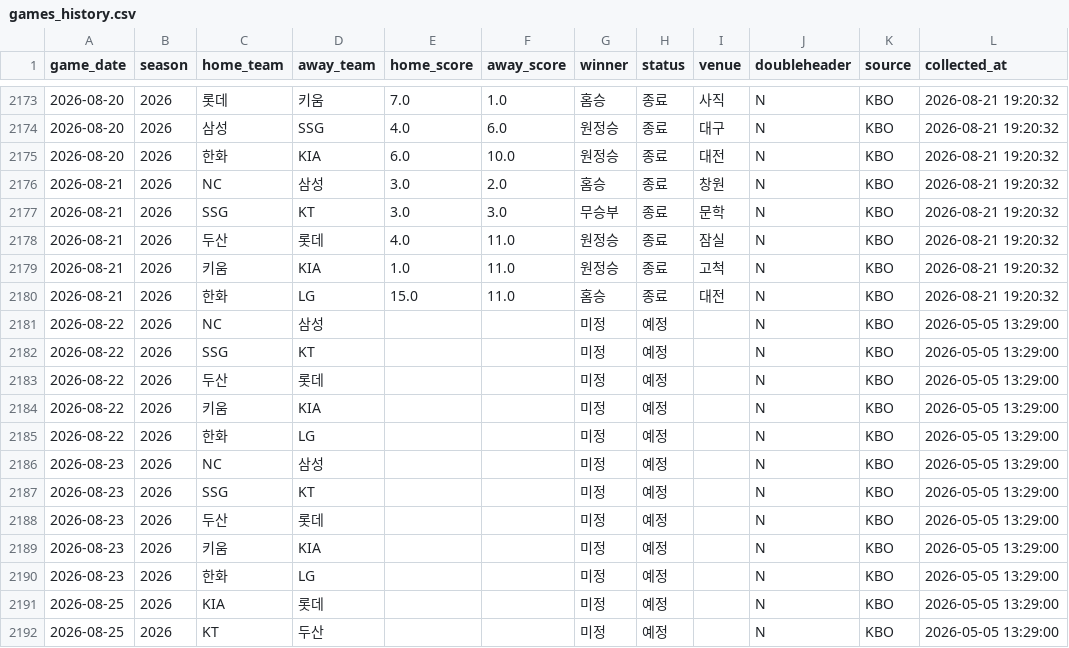
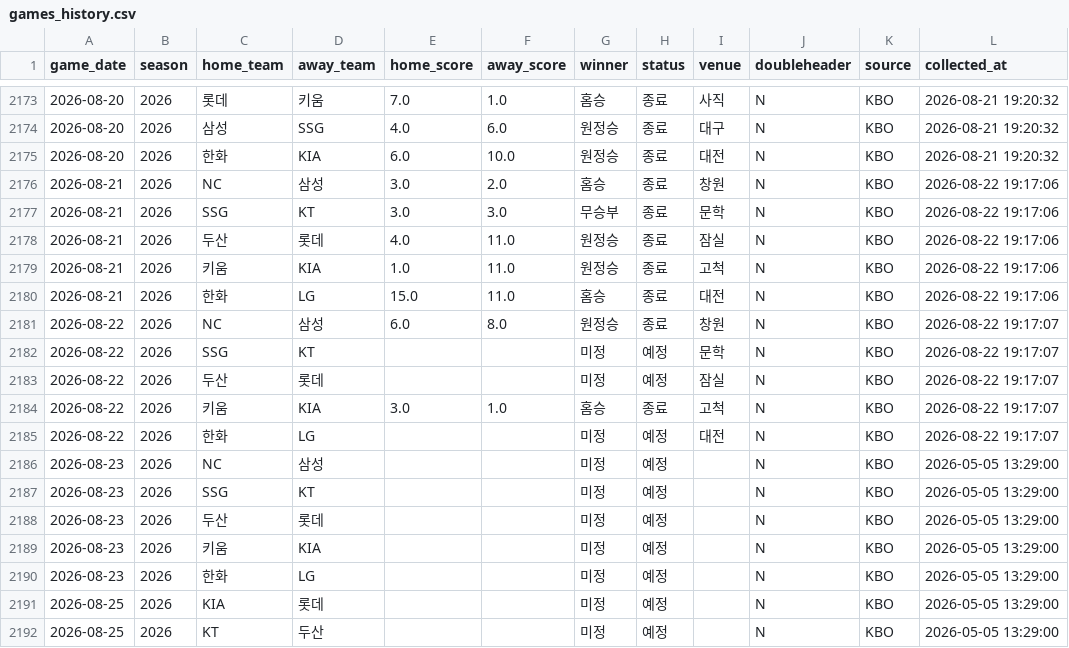
Before and after one commit to limanho001014-create/kbo-predictor-dynamic, a CSV file: data/games_history.csv, drawn as a sheet; only a part is shown, gaps mark what is left out.

```diff
--- a/data/games_history.csv
+++ b/data/games_history.csv
@@ -2175,12 +2175,12 @@
 2026-08-20,2026,한화,KIA,6.0,10.0,원정승,종료,대전,N,KBO,2026-08-21 19:20:32
-2026-08-21,2026,NC,삼성,3.0,2.0,홈승,종료,창원,N,KBO,2026-08-21 19:20:32
-2026-08-21,2026,SSG,KT,3.0,3.0,무승부,종료,문학,N,KBO,2026-08-21 19:20:32
-2026-08-21,2026,두산,롯데,4.0,11.0,원정승,종료,잠실,N,KBO,2026-08-21 19:20:32
-2026-08-21,2026,키움,KIA,1.0,11.0,원정승,종료,고척,N,KBO,2026-08-21 19:20:32
-2026-08-21,2026,한화,LG,15.0,11.0,홈승,종료,대전,N,KBO,2026-08-21 19:20:32
-2026-08-22,2026,NC,삼성,,,미정,예정,,N,KBO,2026-05-05 13:29:00
-2026-08-22,2026,SSG,KT,,,미정,예정,,N,KBO,2026-05-05 13:29:00
-2026-08-22,2026,두산,롯데,,,미정,예정,,N,KBO,2026-05-05 13:29:00
-2026-08-22,2026,키움,KIA,,,미정,예정,,N,KBO,2026-05-05 13:29:00
-2026-08-22,2026,한화,LG,,,미정,예정,,N,KBO,2026-05-05 13:29:00
+2026-08-21,2026,NC,삼성,3.0,2.0,홈승,종료,창원,N,KBO,2026-08-22 19:17:06
+2026-08-21,2026,SSG,KT,3.0,3.0,무승부,종료,문학,N,KBO,2026-08-22 19:17:06
+2026-08-21,2026,두산,롯데,4.0,11.0,원정승,종료,잠실,N,KBO,2026-08-22 19:17:06
+2026-08-21,2026,키움,KIA,1.0,11.0,원정승,종료,고척,N,KBO,2026-08-22 19:17:06
+2026-08-21,2026,한화,LG,15.0,11.0,홈승,종료,대전,N,KBO,2026-08-22 19:17:06
+2026-08-22,2026,NC,삼성,6.0,8.0,원정승,종료,창원,N,KBO,2026-08-22 19:17:07
+2026-08-22,2026,SSG,KT,,,미정,예정,문학,N,KBO,2026-08-22 19:17:07
+2026-08-22,2026,두산,롯데,,,미정,예정,잠실,N,KBO,2026-08-22 19:17:07
+2026-08-22,2026,키움,KIA,3.0,1.0,홈승,종료,고척,N,KBO,2026-08-22 19:17:07
+2026-08-22,2026,한화,LG,,,미정,예정,대전,N,KBO,2026-08-22 19:17:07
 2026-08-23,2026,NC,삼성,,,미정,예정,,N,KBO,2026-05-05 13:29:00
```
Also changed, not shown: data/players_latest_hitter.csv, data/players_latest_pitcher.csv, 7 other files.
